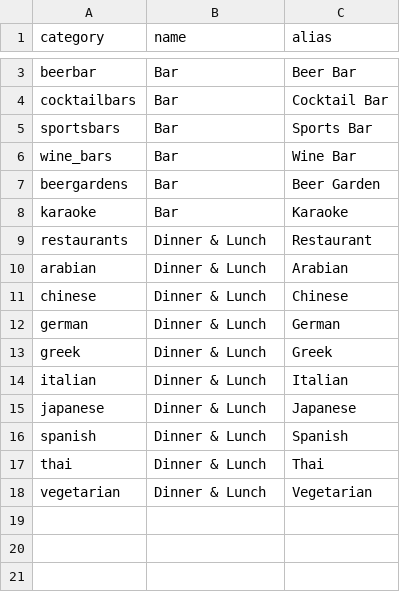
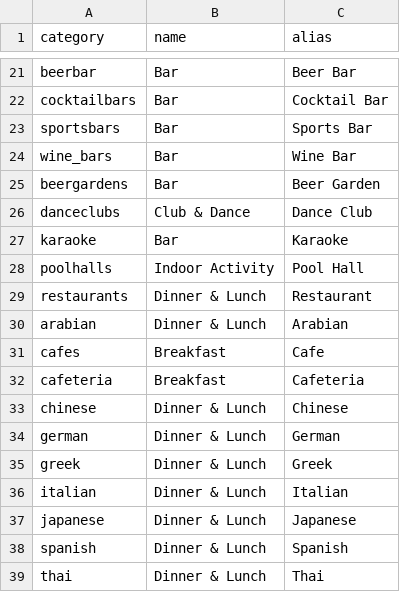
Before and after one commit to zcallanan/rails-date-fox, a CSV file: categories.csv, drawn as a sheet; only a part is shown, gaps mark what is left out; the shorter side is filled out with more unchanged rows; the diff covers the shown part only; the diff names each change by its address in the sheet, - before the commit and + after, or states it on an @@ line.

```diff
--- a/categories.csv
+++ b/categories.csv
+row 26: danceclubs | Club & Dance | Dance Club
+row 28: poolhalls | Indoor Activity | Pool Hall
+row 31: cafes | Breakfast | Cafe
+row 32: cafeteria | Breakfast | Cafeteria
```
Also changed, not shown: 18 added rows elsewhere in this file, 3 other files.
